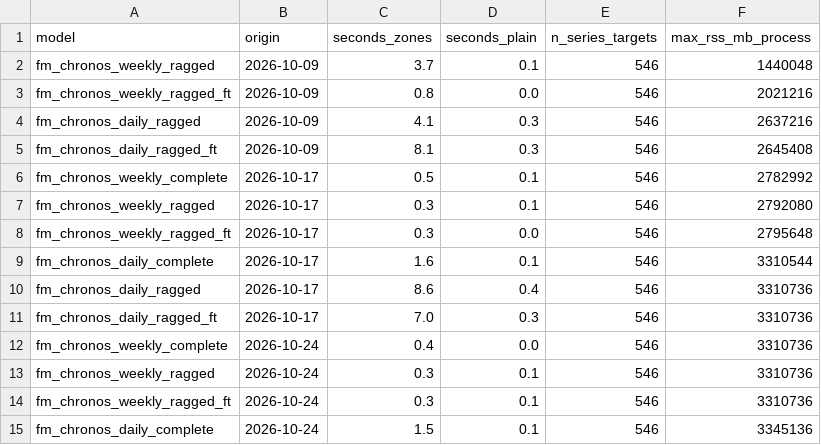
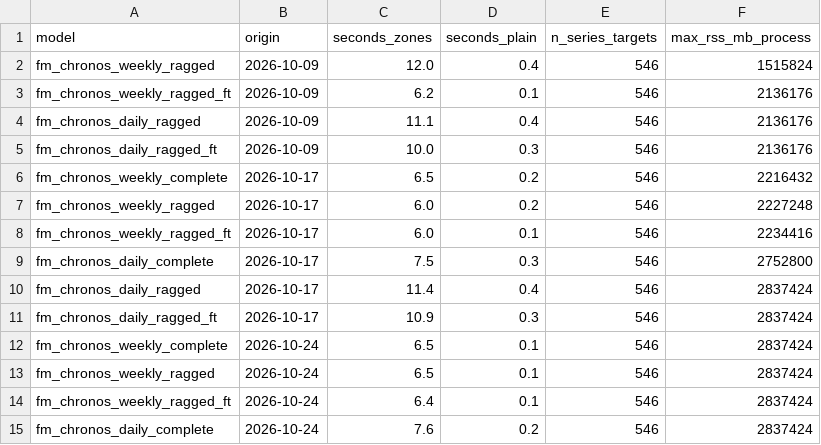
Before and after one commit to seabbs/BDBVHubRenewal, a CSV file: results/backtest-fit-timings-mps.csv, drawn as a sheet; only a part is shown; the diff covers the shown part only.

```diff
--- a/results/backtest-fit-timings-mps.csv
+++ b/results/backtest-fit-timings-mps.csv
@@ -1,15 +1,15 @@
 model,origin,seconds_zones,seconds_plain,n_series_targets,max_rss_mb_process
-fm_chronos_weekly_ragged,2026-10-09,3.7,0.1,546,1440048
-fm_chronos_weekly_ragged_ft,2026-10-09,0.8,0.0,546,2021216
-fm_chronos_daily_ragged,2026-10-09,4.1,0.3,546,2637216
-fm_chronos_daily_ragged_ft,2026-10-09,8.1,0.3,546,2645408
-fm_chronos_weekly_complete,2026-10-17,0.5,0.1,546,2782992
-fm_chronos_weekly_ragged,2026-10-17,0.3,0.1,546,2792080
-fm_chronos_weekly_ragged_ft,2026-10-17,0.3,0.0,546,2795648
-fm_chronos_daily_complete,2026-10-17,1.6,0.1,546,3310544
-fm_chronos_daily_ragged,2026-10-17,8.6,0.4,546,3310736
-fm_chronos_daily_ragged_ft,2026-10-17,7.0,0.3,546,3310736
-fm_chronos_weekly_complete,2026-10-24,0.4,0.0,546,3310736
-fm_chronos_weekly_ragged,2026-10-24,0.3,0.1,546,3310736
-fm_chronos_weekly_ragged_ft,2026-10-24,0.3,0.1,546,3310736
-fm_chronos_daily_complete,2026-10-24,1.5,0.1,546,3345136
+fm_chronos_weekly_ragged,2026-10-09,12.0,0.4,546,1515824
+fm_chronos_weekly_ragged_ft,2026-10-09,6.2,0.1,546,2136176
+fm_chronos_daily_ragged,2026-10-09,11.1,0.4,546,2136176
+fm_chronos_daily_ragged_ft,2026-10-09,10.0,0.3,546,2136176
+fm_chronos_weekly_complete,2026-10-17,6.5,0.2,546,2216432
+fm_chronos_weekly_ragged,2026-10-17,6.0,0.2,546,2227248
+fm_chronos_weekly_ragged_ft,2026-10-17,6.0,0.1,546,2234416
+fm_chronos_daily_complete,2026-10-17,7.5,0.3,546,2752800
+fm_chronos_daily_ragged,2026-10-17,11.4,0.4,546,2837424
+fm_chronos_daily_ragged_ft,2026-10-17,10.9,0.3,546,2837424
+fm_chronos_weekly_complete,2026-10-24,6.5,0.1,546,2837424
+fm_chronos_weekly_ragged,2026-10-24,6.5,0.1,546,2837424
+fm_chronos_weekly_ragged_ft,2026-10-24,6.4,0.1,546,2837424
+fm_chronos_daily_complete,2026-10-24,7.6,0.2,546,2837424
```
Also changed, not shown: 21 edited cells elsewhere in this file, results/own-vs-allocator.csv, results/zone-relative.csv, 5 other files.
